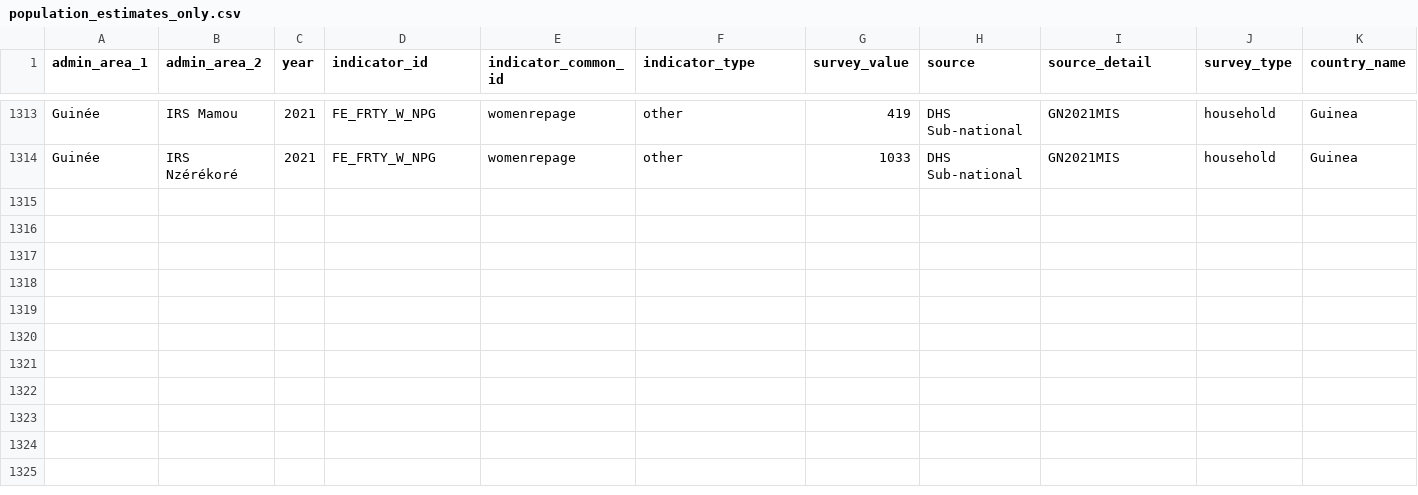
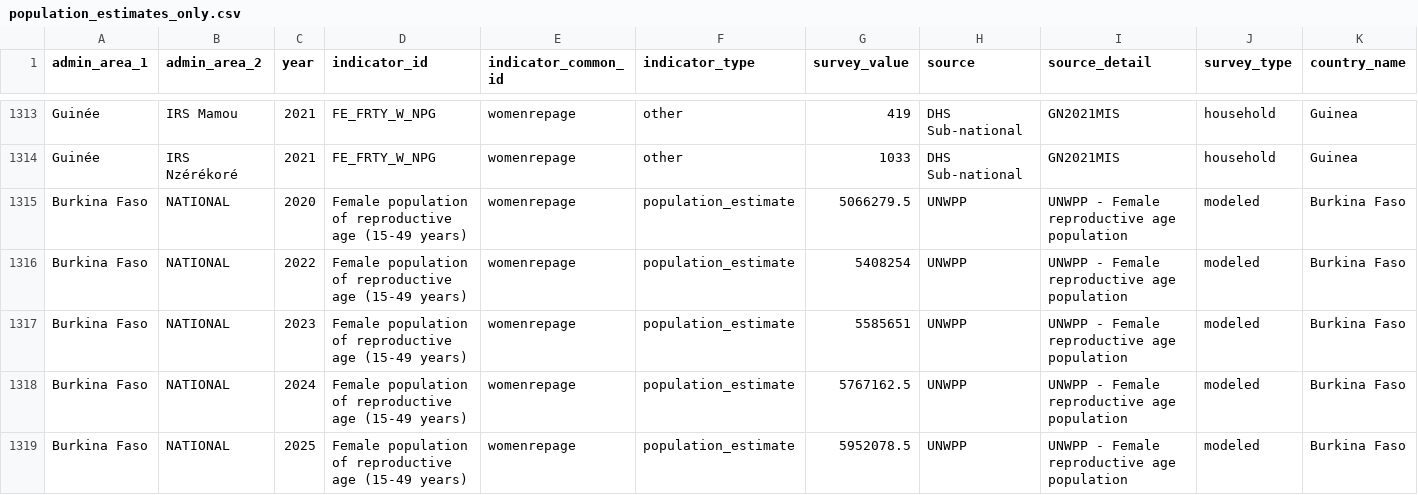
Before and after one commit to FASTR-Analytics/modules, a CSV file: population_estimates_only.csv, drawn as a sheet; only a part is shown, gaps mark what is left out; rows hold the shown columns only; the diff names each change by its address in the sheet, - before the commit and + after, or states it on an @@ line.

```diff
--- a/population_estimates_only.csv
+++ b/population_estimates_only.csv
+row 1315: Burkina Faso | NATIONAL | 2020 | Female population of reproductive age (15-49 years) | womenrepage | population_estimate | 5066279.5 | UNWPP | UNWPP - Female reproductive age population | modeled | Burkina Faso
+row 1316: Burkina Faso | NATIONAL | 2022 | Female population of reproductive age (15-49 years) | womenrepage | population_estimate | 5408254 | UNWPP | UNWPP - Female reproductive age population | modeled | Burkina Faso
+row 1317: Burkina Faso | NATIONAL | 2023 | Female population of reproductive age (15-49 years) | womenrepage | population_estimate | 5585651 | UNWPP | UNWPP - Female reproductive age population | modeled | Burkina Faso
+row 1318: Burkina Faso | NATIONAL | 2024 | Female population of reproductive age (15-49 years) | womenrepage | population_estimate | 5767162.5 | UNWPP | UNWPP - Female reproductive age population | modeled | Burkina Faso
+row 1319: Burkina Faso | NATIONAL | 2025 | Female population of reproductive age (15-49 years) | womenrepage | population_estimate | 5952078.5 | UNWPP | UNWPP - Female reproductive age population | modeled | Burkina Faso
```
Also changed, not shown: 1 other file.
